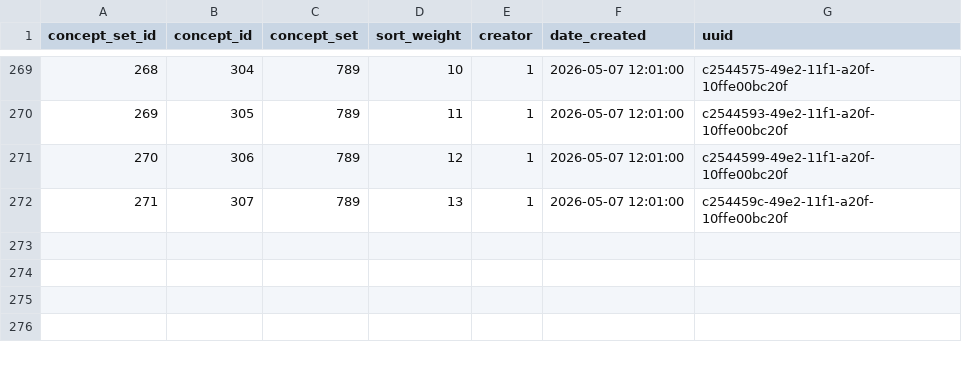
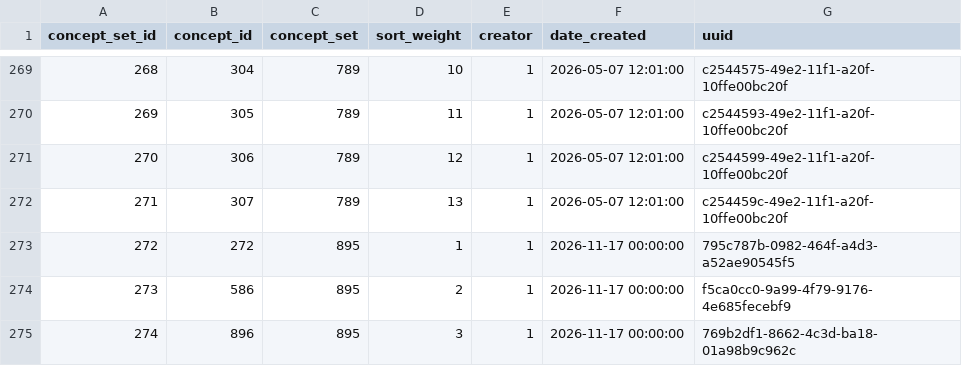
Before and after one commit to esquaredsystems/openmrs-mdrtb-etl-job, a CSV file: resources/concept_concept_set.csv, drawn as a sheet; only a part is shown, gaps mark what is left out; the diff names each change by its address in the sheet, - before the commit and + after, or states it on an @@ line.

```diff
--- a/resources/concept_concept_set.csv
+++ b/resources/concept_concept_set.csv
+row 273: 272 | 272 | 895 | 1 | 1 | 2026-11-17 00:00:00 | 795c787b-0982-464f-a4d3-a52ae90545f5
+row 274: 273 | 586 | 895 | 2 | 1 | 2026-11-17 00:00:00 | f5ca0cc0-9a99-4f79-9176-4e685fecebf9
+row 275: 274 | 896 | 895 | 3 | 1 | 2026-11-17 00:00:00 | 769b2df1-8662-4c3d-ba18-01a98b9c962c
```
Also changed, not shown: resources/concept_concept.csv, resources/concept_concept_answer.csv, 3 other files.
